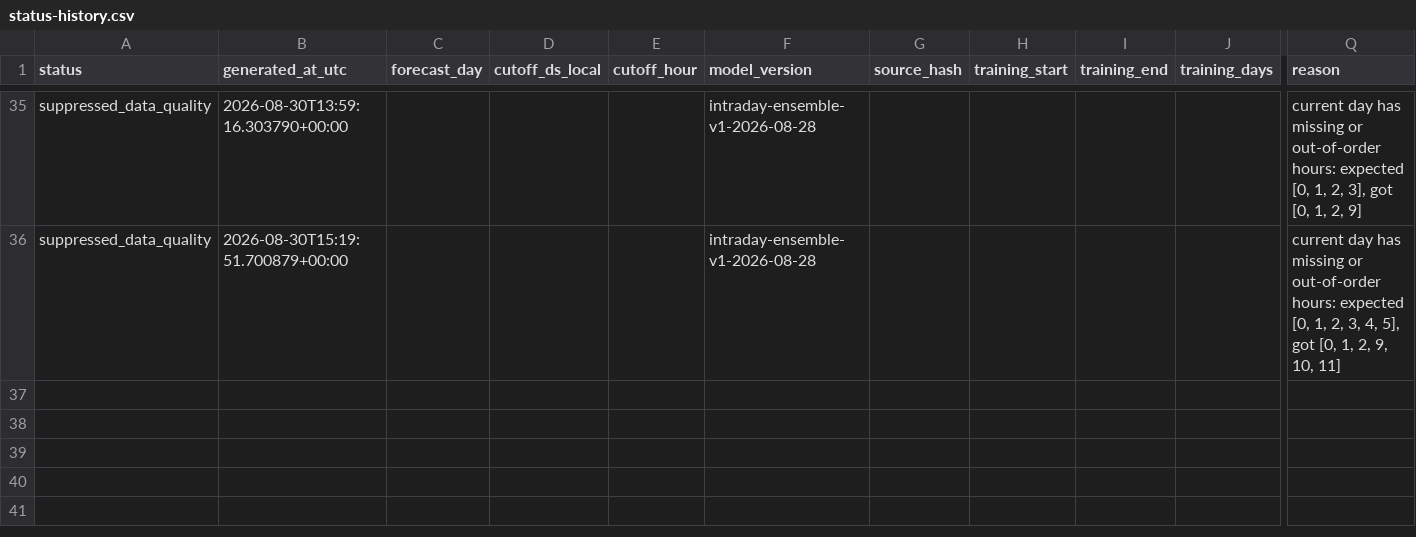
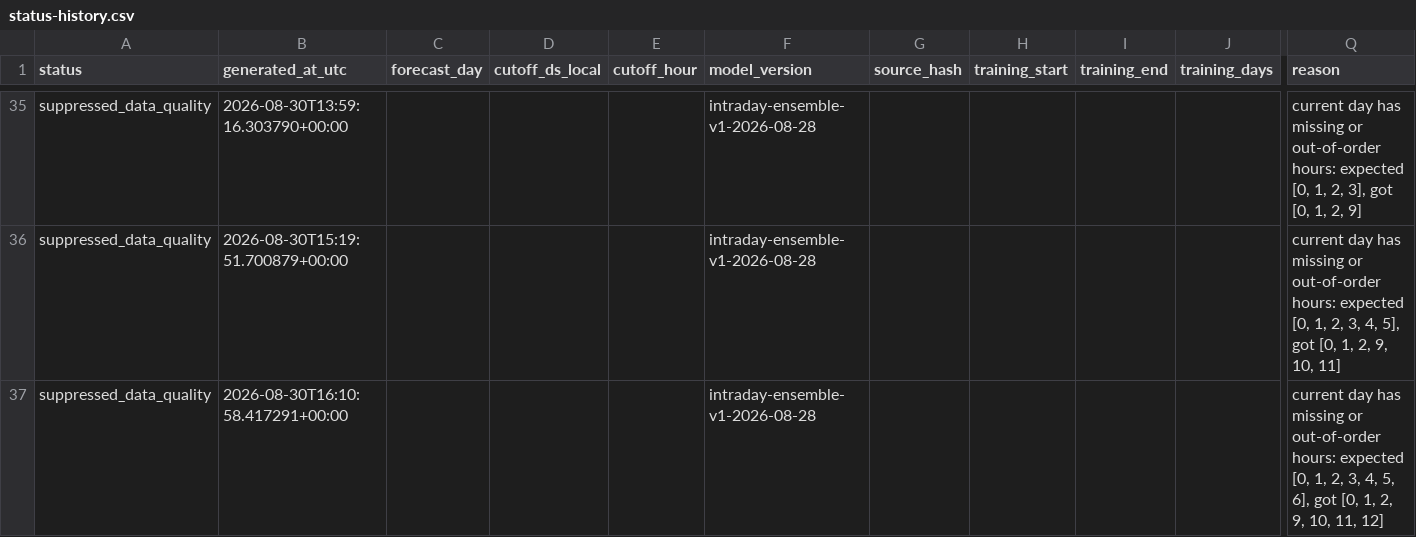
Before and after one commit to drdevinhopkins/ed-flow-2023, a CSV file: validation/intraday-day-completion-shadow/status-history.csv, drawn as a sheet; only a part is shown, gaps mark what is left out; rows hold the shown columns only; the diff names each change by its address in the sheet, - before the commit and + after, or states it on an @@ line.

```diff
--- a/validation/intraday-day-completion-shadow/status-history.csv
+++ b/validation/intraday-day-completion-shadow/status-history.csv
+row 37: suppressed_data_quality | 2026-08-30T16:10:58.417291+00:00 |  |  |  | intraday-ensemble-v1-2026-08-28 |  |  |  |  | current day has missing or out-of-order hours: expected [0, 1, 2, 3, 4, 5, 6], got [0, 1, 2, 9, 10, 11, 12]
```
Also changed, not shown: 3 other files.
